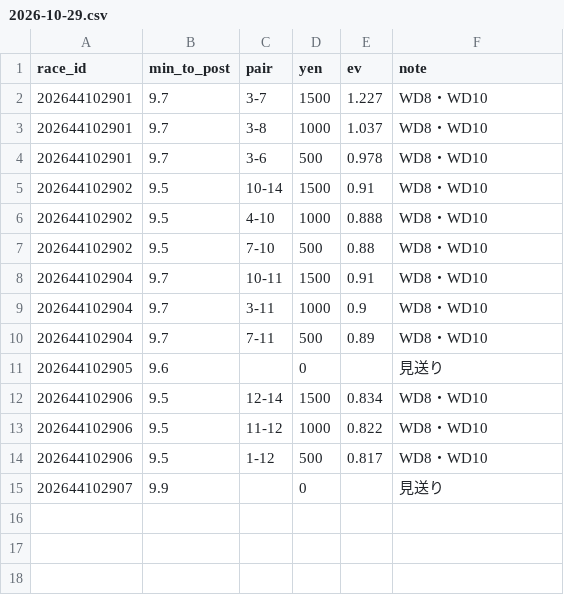
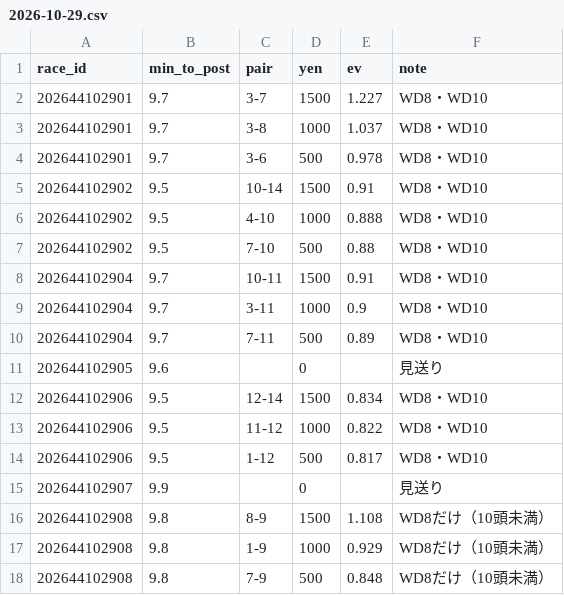
Before and after one commit to ojplmokn-rgb/boatrace-collect, a CSV file: keiba_preds/2026-10-29.csv, drawn as a sheet; the diff names each change by its address in the sheet, - before the commit and + after, or states it on an @@ line.

```diff
--- a/keiba_preds/2026-10-29.csv
+++ b/keiba_preds/2026-10-29.csv
+row 16: 202644102908 | 9.8 | 8-9 | 1500 | 1.108 | WD8だけ（10頭未満）
+row 17: 202644102908 | 9.8 | 1-9 | 1000 | 0.929 | WD8だけ（10頭未満）
+row 18: 202644102908 | 9.8 | 7-9 | 500 | 0.848 | WD8だけ（10頭未満）
```
